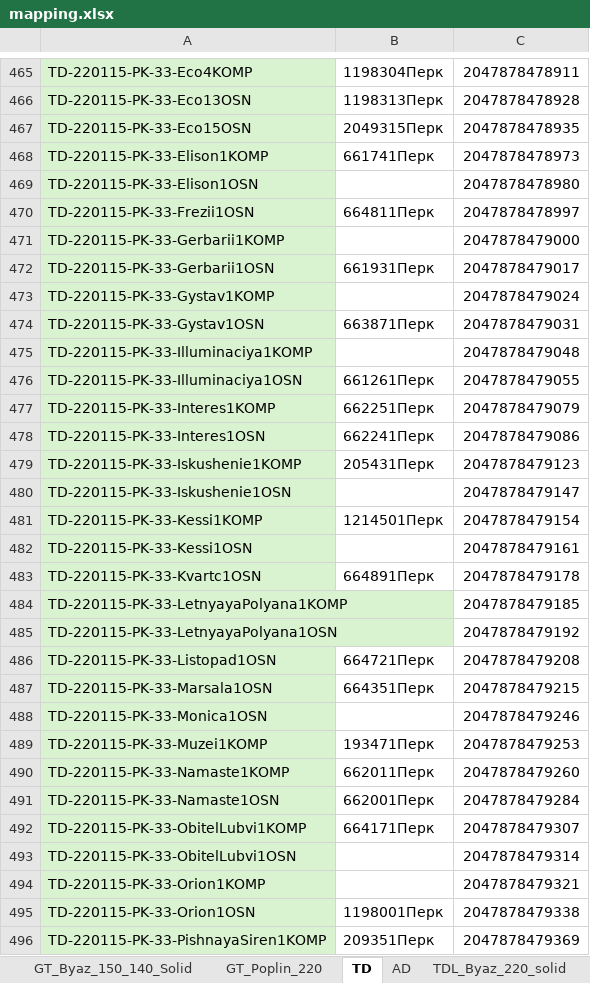
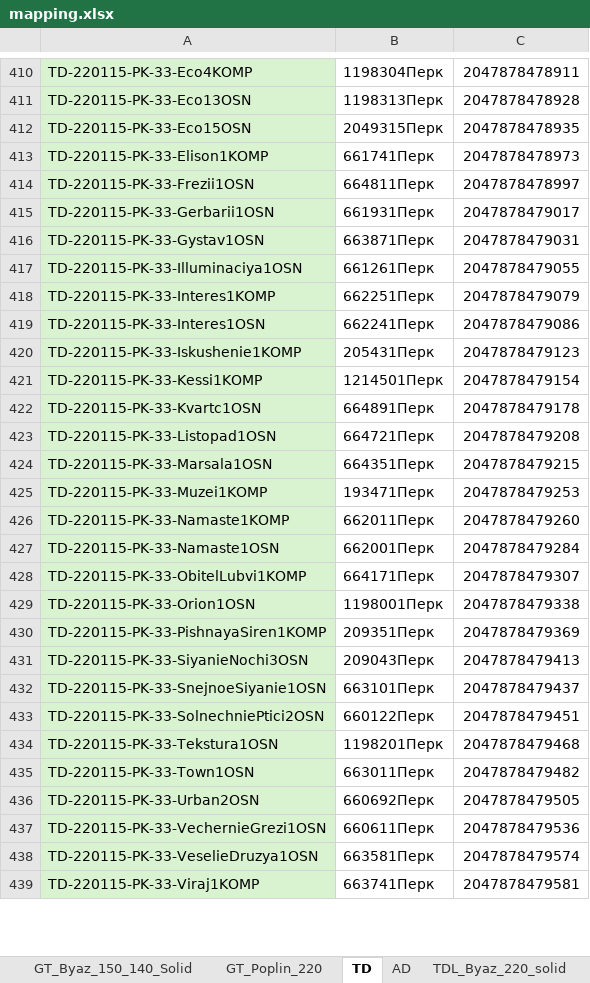
Before and after one commit to JUNKYASS/ivf-dashboard, an Excel workbook: backend/storage/mapping.xlsx, sheet TD, drawn as a sheet; only a part is shown, gaps mark what is left out; the shorter side is filled out with more unchanged rows; values as stored, in another font and other column widths than the file's, no borders; removed rows and columns are numbered as before the commit, all else as after; the diff covers the shown part only; the diff names each change by its address in the sheet, - before the commit and + after, or states it on an @@ line.

```diff
--- a/backend/storage/mapping.xlsx (sheet TD)
+++ b/backend/storage/mapping.xlsx (sheet TD)
-row 469: TD-220115-PK-33-Elison1OSN |  | 2047878478980
-row 471: TD-220115-PK-33-Gerbarii1KOMP |  | 2047878479000
-row 473: TD-220115-PK-33-Gystav1KOMP |  | 2047878479024
-row 475: TD-220115-PK-33-Illuminaciya1KOMP |  | 2047878479048
-row 480: TD-220115-PK-33-Iskushenie1OSN |  | 2047878479147
-row 482: TD-220115-PK-33-Kessi1OSN |  | 2047878479161
-row 484: TD-220115-PK-33-LetnyayaPolyana1KOMP |  | 2047878479185
-row 485: TD-220115-PK-33-LetnyayaPolyana1OSN |  | 2047878479192
-row 488: TD-220115-PK-33-Monica1OSN |  | 2047878479246
-row 493: TD-220115-PK-33-ObitelLubvi1OSN |  | 2047878479314
-row 494: TD-220115-PK-33-Orion1KOMP |  | 2047878479321
```
Also changed, not shown: 91 removed rows and 3 moved rows elsewhere in this sheet, sheet GT_Byaz_150_140, sheet LB, sheet AD, sheet GT_Byaz_220_120, sheet GT_Poplin_220, sheet GT_Byaz_150_120_Solid, 3 more sheets, 4 other files.
